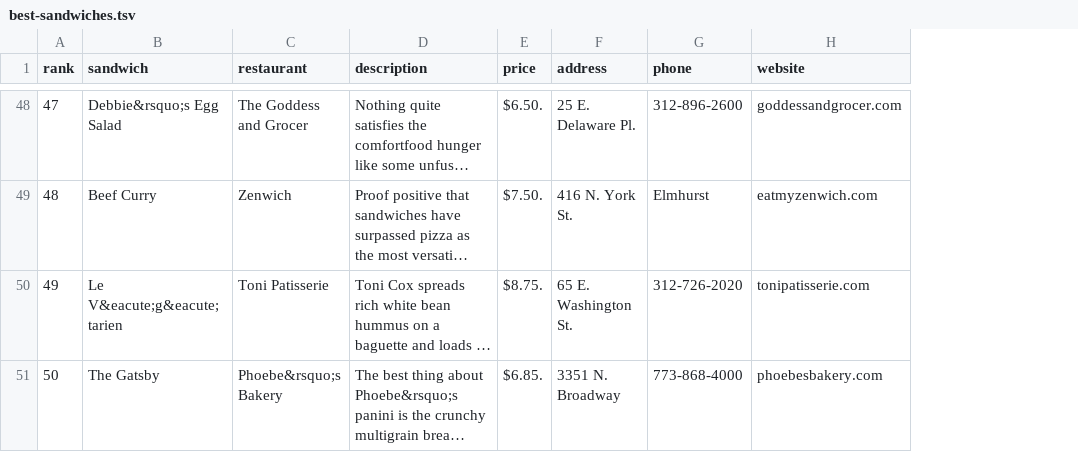
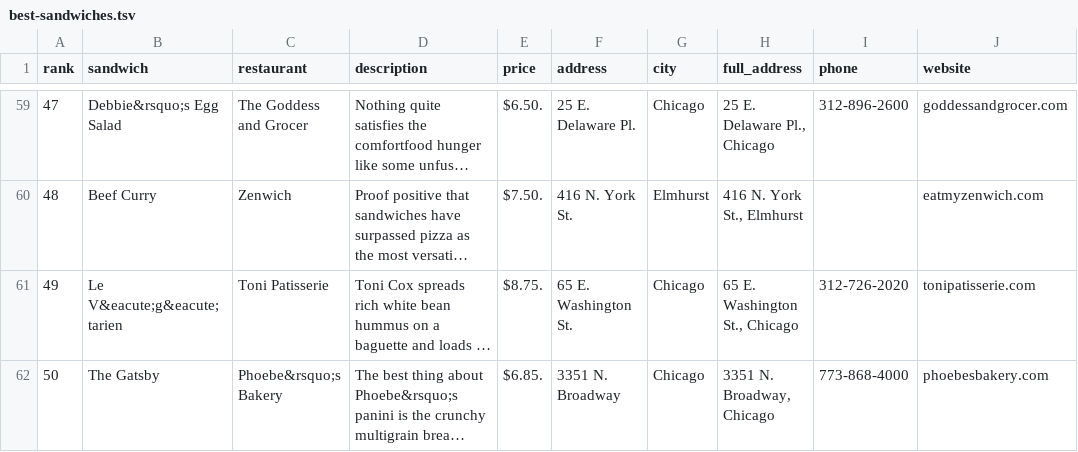
Before and after one commit to gjreda/best-sandwiches, a TSV file: data/best-sandwiches.tsv, drawn as a sheet; only a part is shown, gaps mark what is left out; long unchanged cells end in …; addresses are those after the commit; the diff covers the shown part only; the diff names each change by its address in the sheet, - before the commit and + after, or states it on an @@ line.

```diff
--- a/data/best-sandwiches.tsv
+++ b/data/best-sandwiches.tsv
+column G (city), rows 59-62: Chicago | Elmhurst | Chicago | Chicago
+column H (full_address), rows 59-62: 25 E. Delaware Pl., Chicago | 416 N. York St., Elmhurst | 65 E. Washington St., Chicago | 3351 N. Broadway, Chicago
-I60 (phone): Elmhurst
+I60 (phone): (empty)
```
Also changed, not shown: 11 added rows and 50 edited cells elsewhere in this file.
